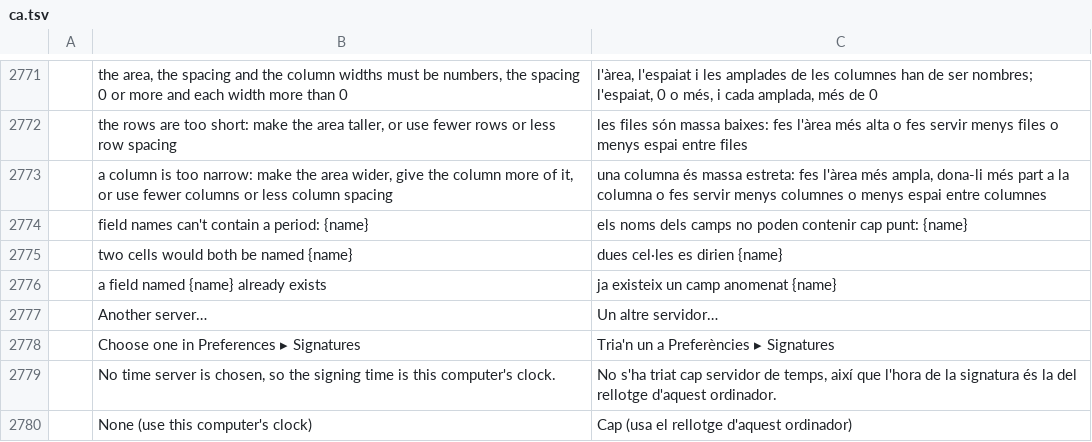
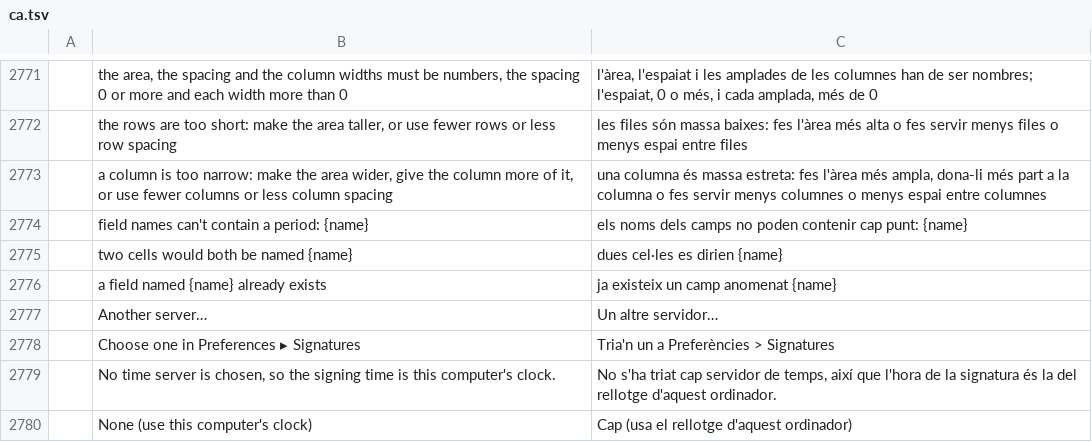
Before and after one commit to regendorf-ux/pdfcraft, a TSV file: crates/ui-egui/src/i18n/ca.tsv, drawn as a sheet; only a part is shown, gaps mark what is left out; the diff names each change by its address in the sheet, - before the commit and + after, or states it on an @@ line.

```diff
--- a/crates/ui-egui/src/i18n/ca.tsv
+++ b/crates/ui-egui/src/i18n/ca.tsv
-C2778: Tria'n un a Preferències ▸ Signatures
+C2778: Tria'n un a Preferències > Signatures
```
Also changed, not shown: crates/ui-egui/src/i18n/fi.tsv, crates/ui-egui/src/i18n/id.tsv, 3 other files.
